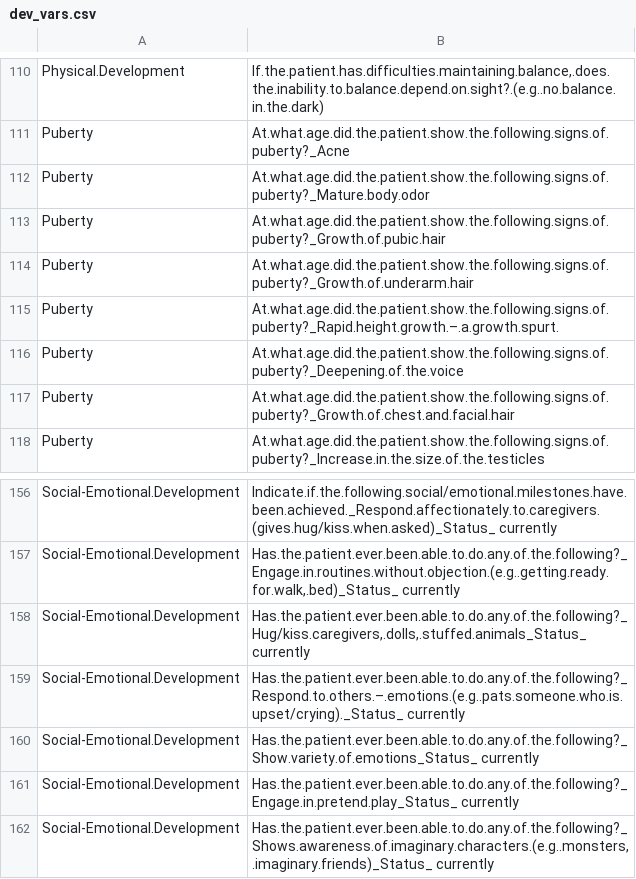
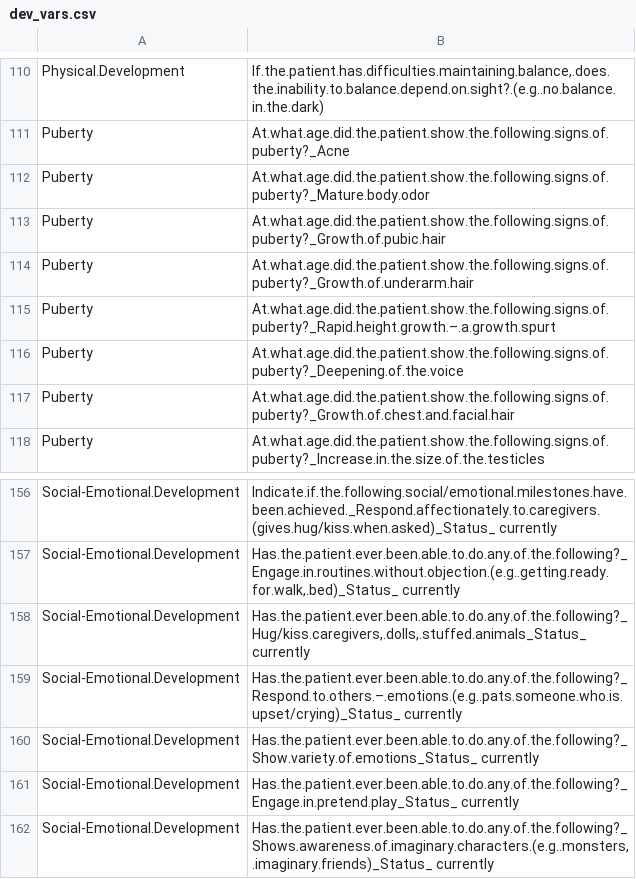
Before and after one commit to Rayin-saber/PMSDN_GenoPheno, a CSV file: dev_vars.csv, drawn as a sheet; only a part is shown, gaps mark what is left out.

Commit message:
AVL-185 Corrected dev vars names

```diff
--- a/dev_vars.csv
+++ b/dev_vars.csv
@@ -114,3 +114,3 @@ Puberty;At.what.age.did.the.patient.show.the.following.signs.of.puberty?_Growth.
 Puberty;At.what.age.did.the.patient.show.the.following.signs.of.puberty?_Growth.of.underarm.hair
-Puberty;At.what.age.did.the.patient.show.the.following.signs.of.puberty?_Rapid.height.growth.–.a.growth.spurt.
+Puberty;At.what.age.did.the.patient.show.the.following.signs.of.puberty?_Rapid.height.growth.–.a.growth.spurt
 Puberty;At.what.age.did.the.patient.show.the.following.signs.of.puberty?_Deepening.of.the.voice
@@ -158,3 +158,3 @@ Social-Emotional.Development;Has.the.patient.ever.been.able.to.do.any.of.the.fol
 Social-Emotional.Development;Has.the.patient.ever.been.able.to.do.any.of.the.following?_Hug/kiss.caregivers,.dolls,.stuffed.animals_Status_ currently
-Social-Emotional.Development;Has.the.patient.ever.been.able.to.do.any.of.the.following?_Respond.to.others.–.emotions.(e.g..pats.someone.who.is.upset/crying)._Status_ currently
+Social-Emotional.Development;Has.the.patient.ever.been.able.to.do.any.of.the.following?_Respond.to.others.–.emotions.(e.g..pats.someone.who.is.upset/crying)_Status_ currently
 Social-Emotional.Development;Has.the.patient.ever.been.able.to.do.any.of.the.following?_Show.variety.of.emotions_Status_ currently
```
